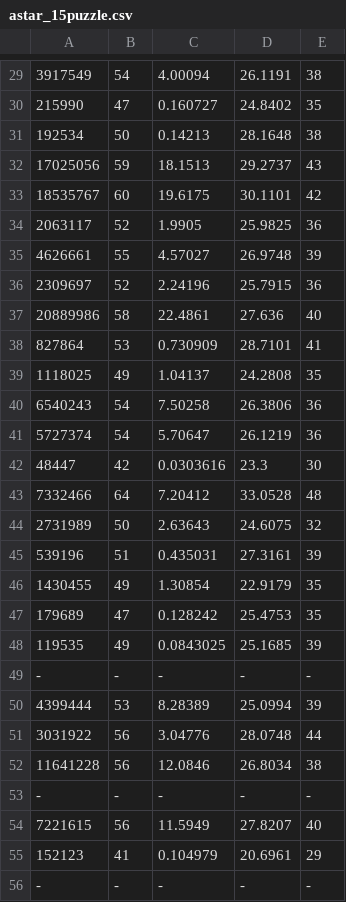
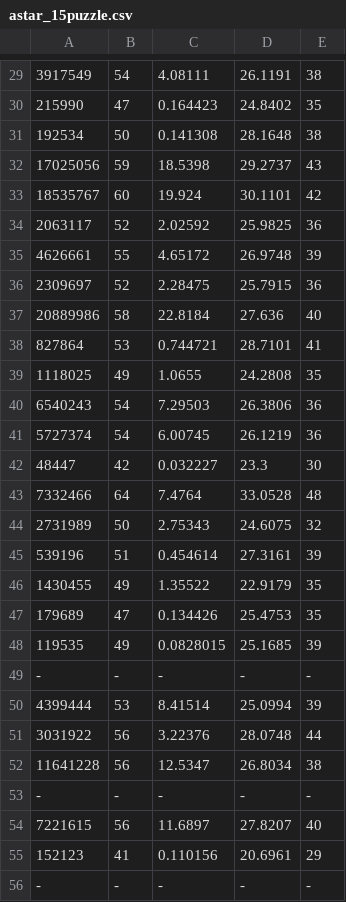
Before and after one commit to schererl/sliding-solver-T1, a CSV file: results/astar_15puzzle.csv, drawn as a sheet; only a part is shown, gaps mark what is left out; the diff covers the shown part only.

```diff
--- a/results/astar_15puzzle.csv
+++ b/results/astar_15puzzle.csv
@@ -29,28 +29,28 @@
-3917549,54,4.00094,26.1191,38
-215990,47,0.160727,24.8402,35
-192534,50,0.14213,28.1648,38
-17025056,59,18.1513,29.2737,43
-18535767,60,19.6175,30.1101,42
-2063117,52,1.9905,25.9825,36
-4626661,55,4.57027,26.9748,39
-2309697,52,2.24196,25.7915,36
-20889986,58,22.4861,27.636,40
-827864,53,0.730909,28.7101,41
-1118025,49,1.04137,24.2808,35
-6540243,54,7.50258,26.3806,36
-5727374,54,5.70647,26.1219,36
-48447,42,0.0303616,23.3,30
-7332466,64,7.20412,33.0528,48
-2731989,50,2.63643,24.6075,32
-539196,51,0.435031,27.3161,39
-1430455,49,1.30854,22.9179,35
-179689,47,0.128242,25.4753,35
-119535,49,0.0843025,25.1685,39
+3917549,54,4.08111,26.1191,38
+215990,47,0.164423,24.8402,35
+192534,50,0.141308,28.1648,38
+17025056,59,18.5398,29.2737,43
+18535767,60,19.924,30.1101,42
+2063117,52,2.02592,25.9825,36
+4626661,55,4.65172,26.9748,39
+2309697,52,2.28475,25.7915,36
+20889986,58,22.8184,27.636,40
+827864,53,0.744721,28.7101,41
+1118025,49,1.0655,24.2808,35
+6540243,54,7.29503,26.3806,36
+5727374,54,6.00745,26.1219,36
+48447,42,0.032227,23.3,30
+7332466,64,7.4764,33.0528,48
+2731989,50,2.75343,24.6075,32
+539196,51,0.454614,27.3161,39
+1430455,49,1.35522,22.9179,35
+179689,47,0.134426,25.4753,35
+119535,49,0.0828015,25.1685,39
 -,-,-,-,-
-4399444,53,8.28389,25.0994,39
-3031922,56,3.04776,28.0748,44
-11641228,56,12.0846,26.8034,38
+4399444,53,8.41514,25.0994,39
+3031922,56,3.22376,28.0748,44
+11641228,56,12.5347,26.8034,38
 -,-,-,-,-
-7221615,56,11.5949,27.8207,40
-152123,41,0.104979,20.6961,29
+7221615,56,11.6897,27.8207,40
+152123,41,0.110156,20.6961,29
 -,-,-,-,-
```
Also changed, not shown: 61 edited cells elsewhere in this file, 3 other files.
